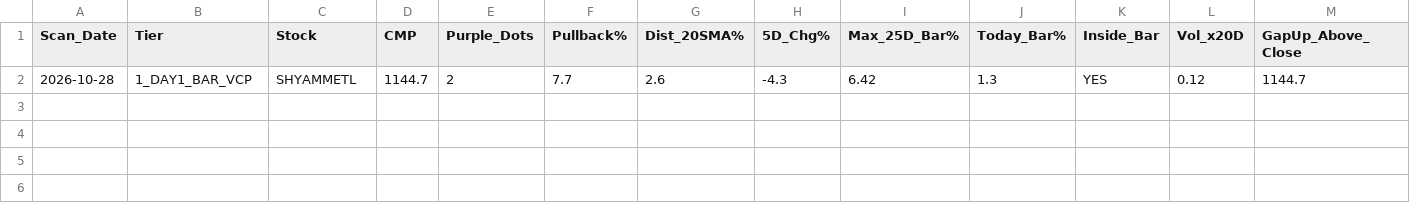
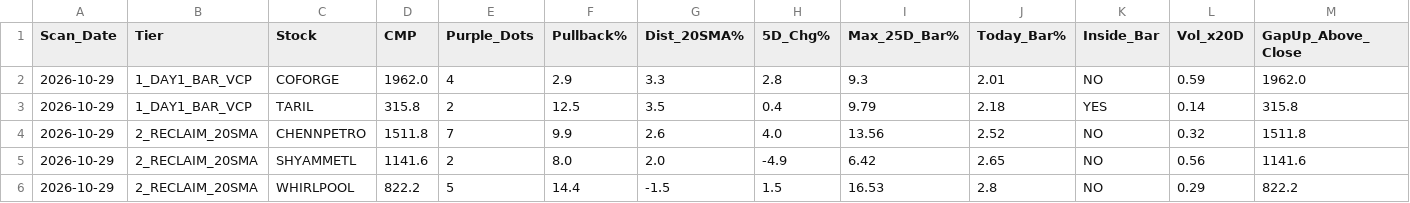
Before and after one commit to sainivipul1052-bit/vcp-scanner, a CSV file: best_stocks.csv, drawn as a sheet; only a part is shown; removed rows and columns are numbered as before the commit, all else as after; rows hold the shown columns only; the diff names each change by its address in the sheet, - before the commit and + after, or states it on an @@ line.

```diff
--- a/best_stocks.csv
+++ b/best_stocks.csv
-row 2: 2026-10-28 | 1_DAY1_BAR_VCP | SHYAMMETL | 1144.7 | 2 | 7.7 | 2.6 | -4.3 | 6.42 | 1.3 | YES | 0.12 | 1144.7
+row 2: 2026-10-29 | 1_DAY1_BAR_VCP | COFORGE | 1962.0 | 4 | 2.9 | 3.3 | 2.8 | 9.3 | 2.01 | NO | 0.59 | 1962.0
+row 3: 2026-10-29 | 1_DAY1_BAR_VCP | TARIL | 315.8 | 2 | 12.5 | 3.5 | 0.4 | 9.79 | 2.18 | YES | 0.14 | 315.8
+row 4: 2026-10-29 | 2_RECLAIM_20SMA | CHENNPETRO | 1511.8 | 7 | 9.9 | 2.6 | 4.0 | 13.56 | 2.52 | NO | 0.32 | 1511.8
+row 5: 2026-10-29 | 2_RECLAIM_20SMA | SHYAMMETL | 1141.6 | 2 | 8.0 | 2.0 | -4.9 | 6.42 | 2.65 | NO | 0.56 | 1141.6
+row 6: 2026-10-29 | 2_RECLAIM_20SMA | WHIRLPOOL | 822.2 | 5 | 14.4 | -1.5 | 1.5 | 16.53 | 2.8 | NO | 0.29 | 822.2
```
Also changed, not shown: portfolio_summary.csv, trade_log.csv.
